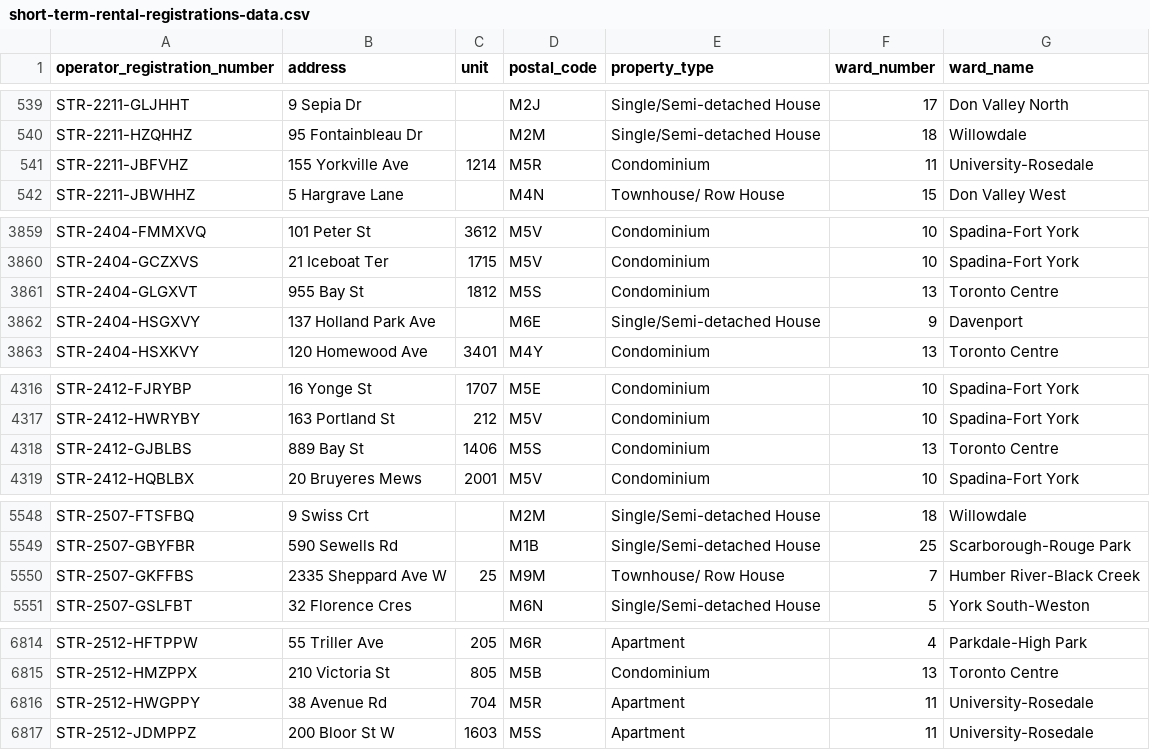
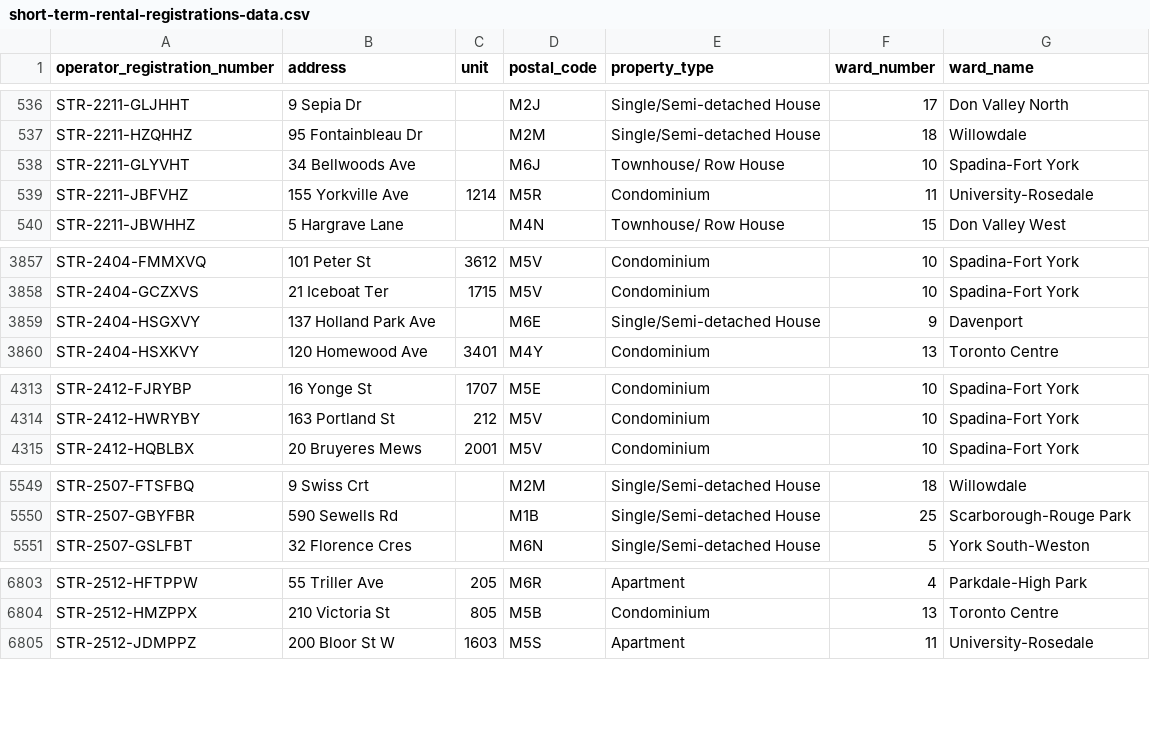
Before and after one commit to RamVasuthevan/city-of-toronto-short-term-rentals-registration, a CSV file: short-term-rental-registrations-data.csv, drawn as a sheet; only a part is shown, gaps mark what is left out; the diff covers the shown part only.

```diff
--- a/short-term-rental-registrations-data.csv
+++ b/short-term-rental-registrations-data.csv
@@ -540,2 +537,3 @@ STR-2211-GLJHHT,9 Sepia Dr,,M2J,Single/Semi-detached House,17,Don Valley North
 STR-2211-HZQHHZ,95 Fontainbleau Dr,,M2M,Single/Semi-detached House,18,Willowdale
+STR-2211-GLYVHT,34 Bellwoods Ave,,M6J,Townhouse/ Row House,10,Spadina-Fort York
 STR-2211-JBFVHZ,155 Yorkville Ave,1214,M5R,Condominium,11,University-Rosedale
@@ -3860,3 +3858,2 @@ STR-2404-FMMXVQ,101 Peter St,3612,M5V,Condominium,10,Spadina-Fort York
 STR-2404-GCZXVS,21 Iceboat Ter,1715,M5V,Condominium,10,Spadina-Fort York
-STR-2404-GLGXVT,955 Bay St,1812,M5S,Condominium,13,Toronto Centre
 STR-2404-HSGXVY,137 Holland Park Ave,,M6E,Single/Semi-detached House,9,Davenport
@@ -4317,3 +4314,2 @@ STR-2412-FJRYBP,16 Yonge St,1707,M5E,Condominium,10,Spadina-Fort York
 STR-2412-HWRYBY,163 Portland St,212,M5V,Condominium,10,Spadina-Fort York
-STR-2412-GJBLBS,889 Bay St,1406,M5S,Condominium,13,Toronto Centre
 STR-2412-HQBLBX,20 Bruyeres Mews,2001,M5V,Condominium,10,Spadina-Fort York
@@ -5549,3 +5550,2 @@ STR-2507-FTSFBQ,9 Swiss Crt,,M2M,Single/Semi-detached House,18,Willowdale
 STR-2507-GBYFBR,590 Sewells Rd,,M1B,Single/Semi-detached House,25,Scarborough-Rouge Park
-STR-2507-GKFFBS,2335 Sheppard Ave W,25,M9M,Townhouse/ Row House,7,Humber River-Black Creek
 STR-2507-GSLFBT,32 Florence Cres,,M6N,Single/Semi-detached House,5,York South-Weston
@@ -6815,3 +6804,2 @@ STR-2512-HFTPPW,55 Triller Ave,205,M6R,Apartment,4,Parkdale-High Park
 STR-2512-HMZPPX,210 Victoria St,805,M5B,Condominium,13,Toronto Centre
-STR-2512-HWGPPY,38 Avenue Rd,704,M5R,Apartment,11,University-Rosedale
 STR-2512-JDMPPZ,200 Bloor St W,1603,M5S,Apartment,11,University-Rosedale
```
Also changed, not shown: 2 added rows, 9 removed rows and 92 moved rows elsewhere in this file.
